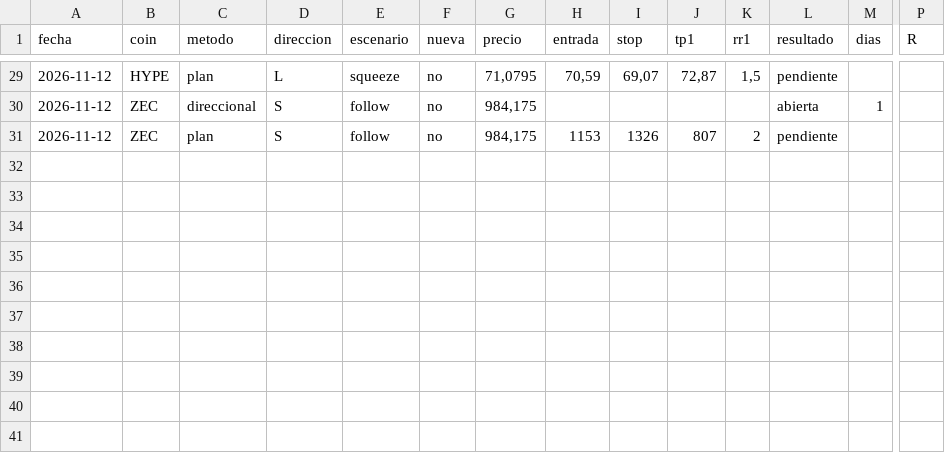
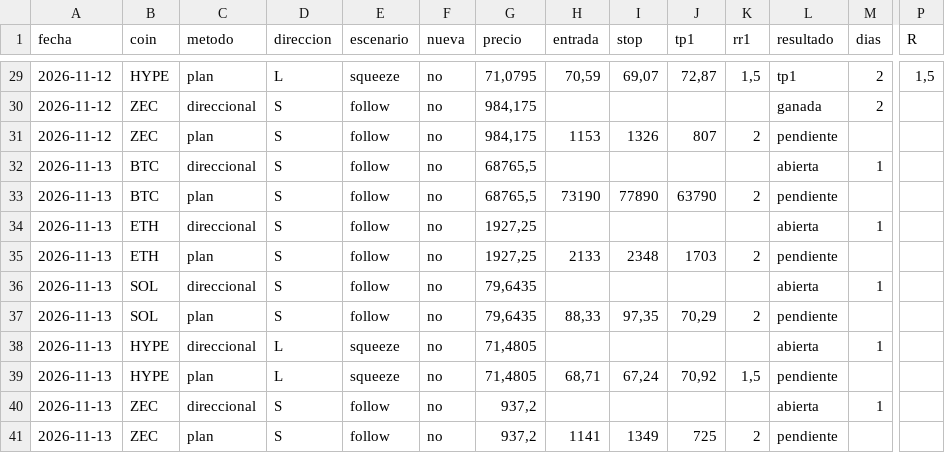
Before and after one commit to dhcode-arg/vmc, a CSV file: datos/smart-money/resultados.csv, drawn as a sheet; only a part is shown, gaps mark what is left out; rows hold the shown columns only; the diff covers the shown part only; the diff names each change by its address in the sheet, - before the commit and + after, or states it on an @@ line.

```diff
--- a/datos/smart-money/resultados.csv
+++ b/datos/smart-money/resultados.csv
-L29 (resultado): pendiente
+L29 (resultado): tp1
-M29 (dias): (empty)
+M29 (dias): 2
-P29 (R): (empty)
+P29 (R): 1,5
-L30 (resultado): abierta
+L30 (resultado): ganada
-M30 (dias): 1
+M30 (dias): 2
+row 32: 2026-11-13 | BTC | direccional | S | follow | no | 68765,5 |  |  |  |  | abierta | 1
+row 33: 2026-11-13 | BTC | plan | S | follow | no | 68765,5 | 73190 | 77890 | 63790 | 2 | pendiente
+row 34: 2026-11-13 | ETH | direccional | S | follow | no | 1927,25 |  |  |  |  | abierta | 1
+row 35: 2026-11-13 | ETH | plan | S | follow | no | 1927,25 | 2133 | 2348 | 1703 | 2 | pendiente
+row 36: 2026-11-13 | SOL | direccional | S | follow | no | 79,6435 |  |  |  |  | abierta | 1
+row 37: 2026-11-13 | SOL | plan | S | follow | no | 79,6435 | 88,33 | 97,35 | 70,29 | 2 | pendiente
+row 38: 2026-11-13 | HYPE | direccional | L | squeeze | no | 71,4805 |  |  |  |  | abierta | 1
+row 39: 2026-11-13 | HYPE | plan | L | squeeze | no | 71,4805 | 68,71 | 67,24 | 70,92 | 1,5 | pendiente
+row 40: 2026-11-13 | ZEC | direccional | S | follow | no | 937,2 |  |  |  |  | abierta | 1
+row 41: 2026-11-13 | ZEC | plan | S | follow | no | 937,2 | 1141 | 1349 | 725 | 2 | pendiente
```
Also changed, not shown: 26 edited cells elsewhere in this file, 4 other files.
